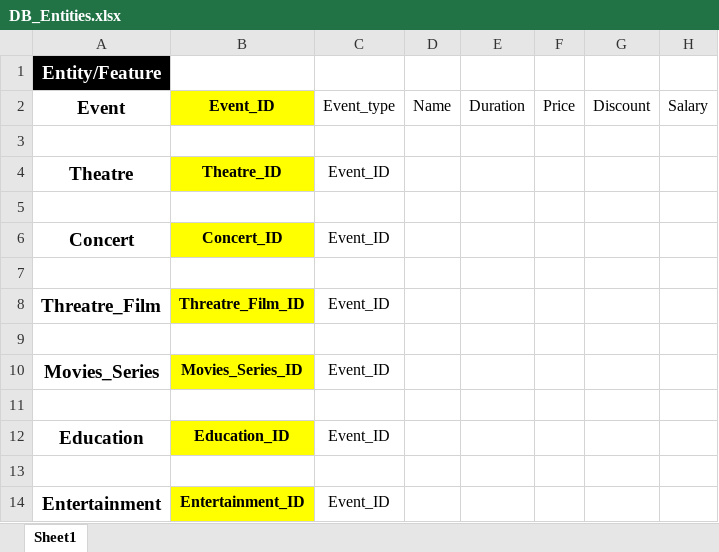
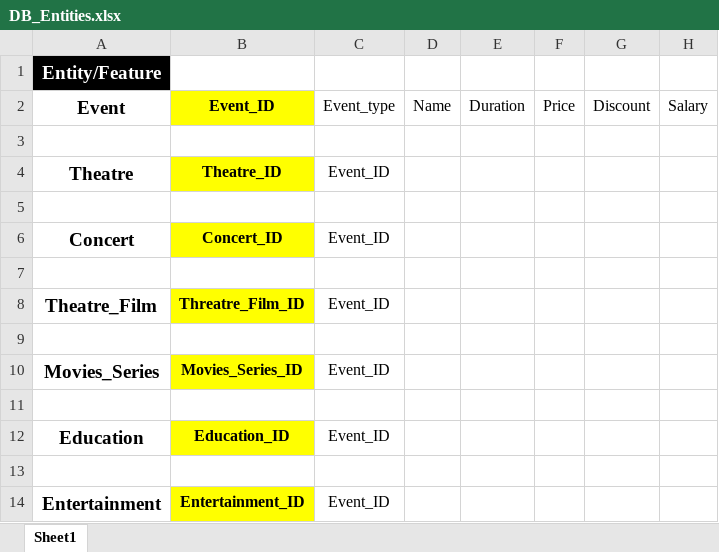
Before and after one commit to ooSvn/Tiwall, an Excel workbook: Entities/DB_Entities.xlsx, sheet Sheet1, drawn as a sheet; only a part is shown; values as stored, in another font and other column widths than the file's, no borders; charts and pictures and table styles not drawn; the diff names each change by its address in the sheet, - before the commit and + after, or states it on an @@ line.

```diff
--- a/Entities/DB_Entities.xlsx (sheet Sheet1)
+++ b/Entities/DB_Entities.xlsx (sheet Sheet1)
-A8: Threatre_Film
+A8: Theatre_Film
```
Also changed, not shown: charts or pictures, 1 other file.
